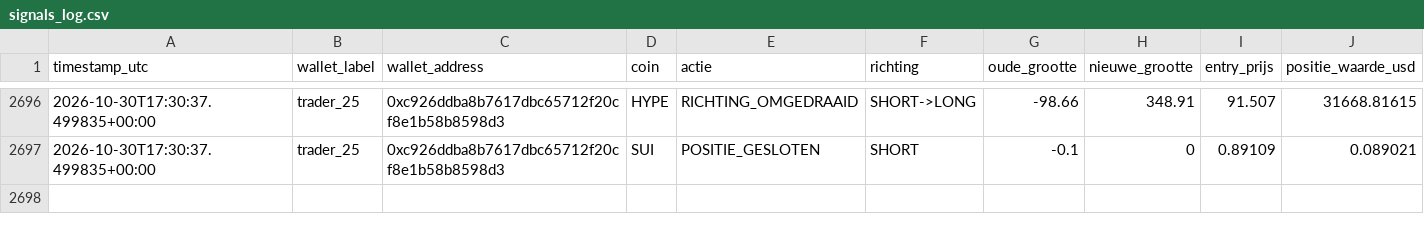
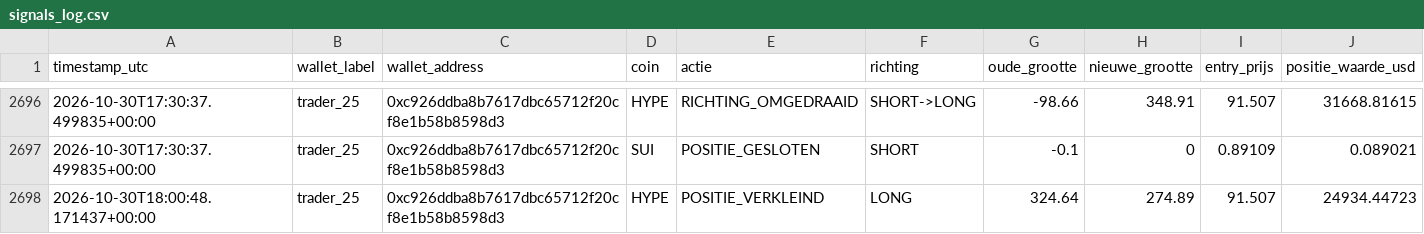
Before and after one commit to wave25031/copytrack, a CSV file: copytrack_voor_github/output/signals_log.csv, drawn as a sheet; only a part is shown, gaps mark what is left out.

```diff
--- a/copytrack_voor_github/output/signals_log.csv
+++ b/copytrack_voor_github/output/signals_log.csv
@@ -2697 +2697,2 @@ timestamp_utc,wallet_label,wallet_address,coin,actie,richting,oude_grootte,nieuw
 2026-10-30T17:30:37.499835+00:00,trader_25,0xc926ddba8b7617dbc65712f20cf8e1b58b8598d3,SUI,POSITIE_GESLOTEN,SHORT,-0.1,0,0.89109,0.089021
+2026-10-30T18:00:48.171437+00:00,trader_25,0xc926ddba8b7617dbc65712f20cf8e1b58b8598d3,HYPE,POSITIE_VERKLEIND,LONG,324.64,274.89,91.507,24934.44723
```
Also changed, not shown: 1 other file.
